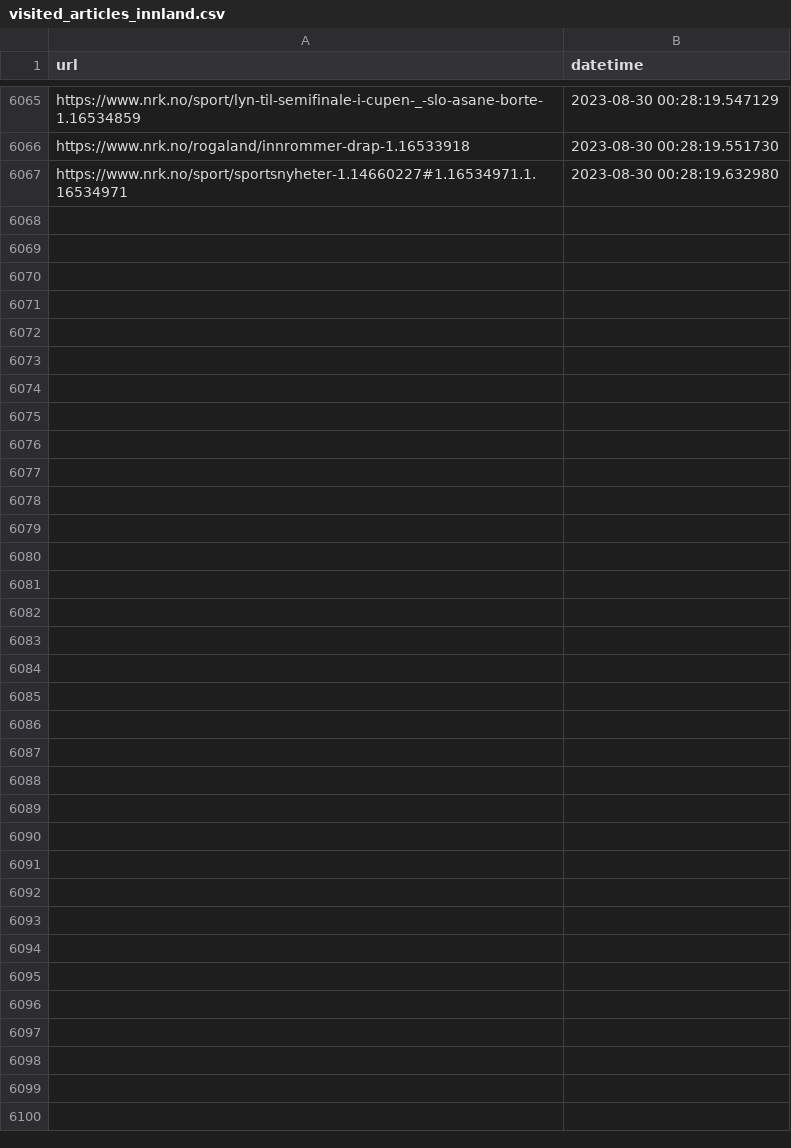
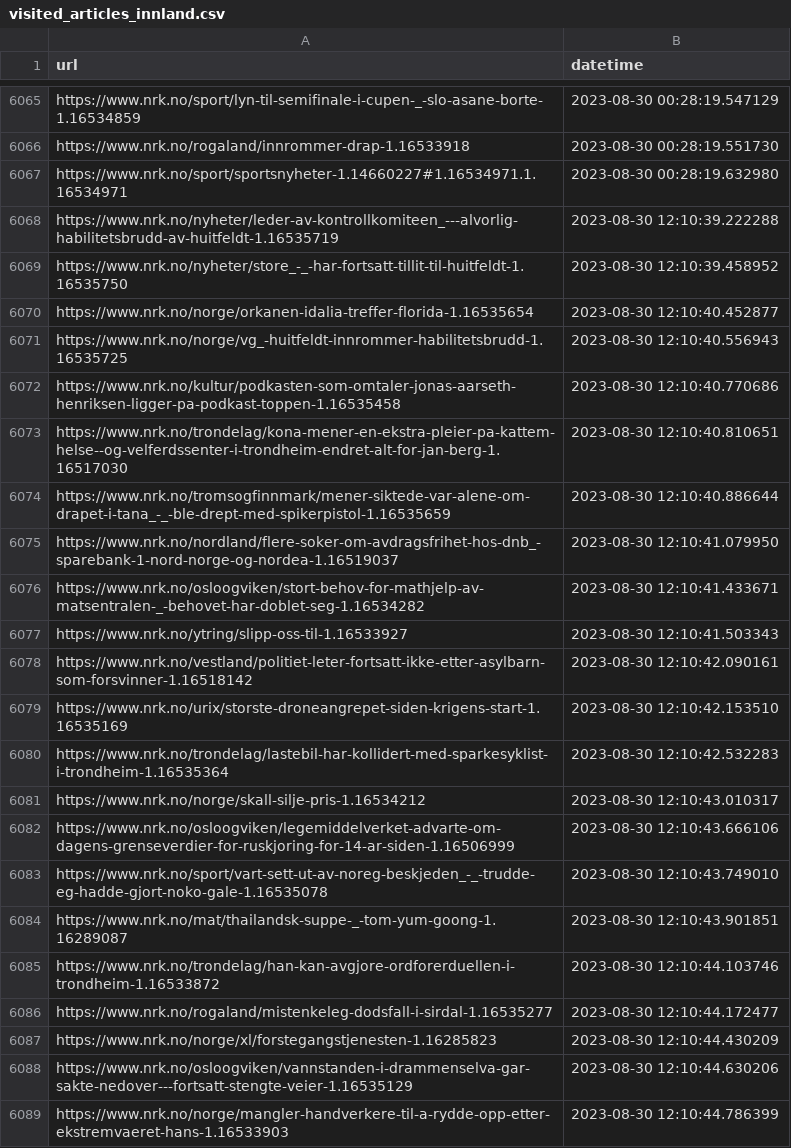
Before and after one commit to EllingOftedal/GIS-Blog, a CSV file: scripts/nrk/inland/results/visited_articles_innland.csv, drawn as a sheet; only a part is shown, gaps mark what is left out.

```diff
--- a/scripts/nrk/inland/results/visited_articles_innland.csv
+++ b/scripts/nrk/inland/results/visited_articles_innland.csv
@@ -6067 +6067,23 @@ https://www.nrk.no/rogaland/innrommer-drap-1.16533918,2023-08-30 00:28:19.551730
 https://www.nrk.no/sport/sportsnyheter-1.14660227#1.16534971.1.16534971,2023-08-30 00:28:19.632980
+https://www.nrk.no/nyheter/leder-av-kontrollkomiteen_---alvorlig-habilitetsbrudd-av-huitfeldt-1.16535719,2023-08-30 12:10:39.222288
+https://www.nrk.no/nyheter/store_-_-har-fortsatt-tillit-til-huitfeldt-1.16535750,2023-08-30 12:10:39.458952
+https://www.nrk.no/norge/orkanen-idalia-treffer-florida-1.16535654,2023-08-30 12:10:40.452877
+https://www.nrk.no/norge/vg_-huitfeldt-innrommer-habilitetsbrudd-1.16535725,2023-08-30 12:10:40.556943
+https://www.nrk.no/kultur/podkasten-som-omtaler-jonas-aarseth-henriksen-ligger-pa-podkast-toppen-1.16535458,2023-08-30 12:10:40.770686
+https://www.nrk.no/trondelag/kona-mener-en-ekstra-pleier-pa-kattem-helse--og-velferdssenter-i-trondheim-endret-alt-for-jan-berg-1.16517030,2023-08-30 12:10:40.810651
+https://www.nrk.no/tromsogfinnmark/mener-siktede-var-alene-om-drapet-i-tana_-_-ble-drept-med-spikerpistol-1.16535659,2023-08-30 12:10:40.886644
+https://www.nrk.no/nordland/flere-soker-om-avdragsfrihet-hos-dnb_-sparebank-1-nord-norge-og-nordea-1.16519037,2023-08-30 12:10:41.079950
+https://www.nrk.no/osloogviken/stort-behov-for-mathjelp-av-matsentralen-_-behovet-har-doblet-seg-1.16534282,2023-08-30 12:10:41.433671
+https://www.nrk.no/ytring/slipp-oss-til-1.16533927,2023-08-30 12:10:41.503343
+https://www.nrk.no/vestland/politiet-leter-fortsatt-ikke-etter-asylbarn-som-forsvinner-1.16518142,2023-08-30 12:10:42.090161
+https://www.nrk.no/urix/storste-droneangrepet-siden-krigens-start-1.16535169,2023-08-30 12:10:42.153510
+https://www.nrk.no/trondelag/lastebil-har-kollidert-med-sparkesyklist-i-trondheim-1.16535364,2023-08-30 12:10:42.532283
+https://www.nrk.no/norge/skall-silje-pris-1.16534212,2023-08-30 12:10:43.010317
+https://www.nrk.no/osloogviken/legemiddelverket-advarte-om-dagens-grenseverdier-for-ruskjoring-for-14-ar-siden-1.16506999,2023-08-30 12:10:43.666106
+https://www.nrk.no/sport/vart-sett-ut-av-noreg-beskjeden_-_-trudde-eg-hadde-gjort-noko-gale-1.16535078,2023-08-30 12:10:43.749010
+https://www.nrk.no/mat/thailandsk-suppe-_-tom-yum-goong-1.16289087,2023-08-30 12:10:43.901851
+https://www.nrk.no/trondelag/han-kan-avgjore-ordforerduellen-i-trondheim-1.16533872,2023-08-30 12:10:44.103746
+https://www.nrk.no/rogaland/mistenkeleg-dodsfall-i-sirdal-1.16535277,2023-08-30 12:10:44.172477
+https://www.nrk.no/norge/xl/forstegangstjenesten-1.16285823,2023-08-30 12:10:44.430209
+https://www.nrk.no/osloogviken/vannstanden-i-drammenselva-gar-sakte-nedover---fortsatt-stengte-veier-1.16535129,2023-08-30 12:10:44.630206
+https://www.nrk.no/norge/mangler-handverkere-til-a-rydde-opp-etter-ekstremvaeret-hans-1.16533903,2023-08-30 12:10:44.786399
```
Also changed, not shown: scripts/nrk/global/results/visited_articles_country.csv.
